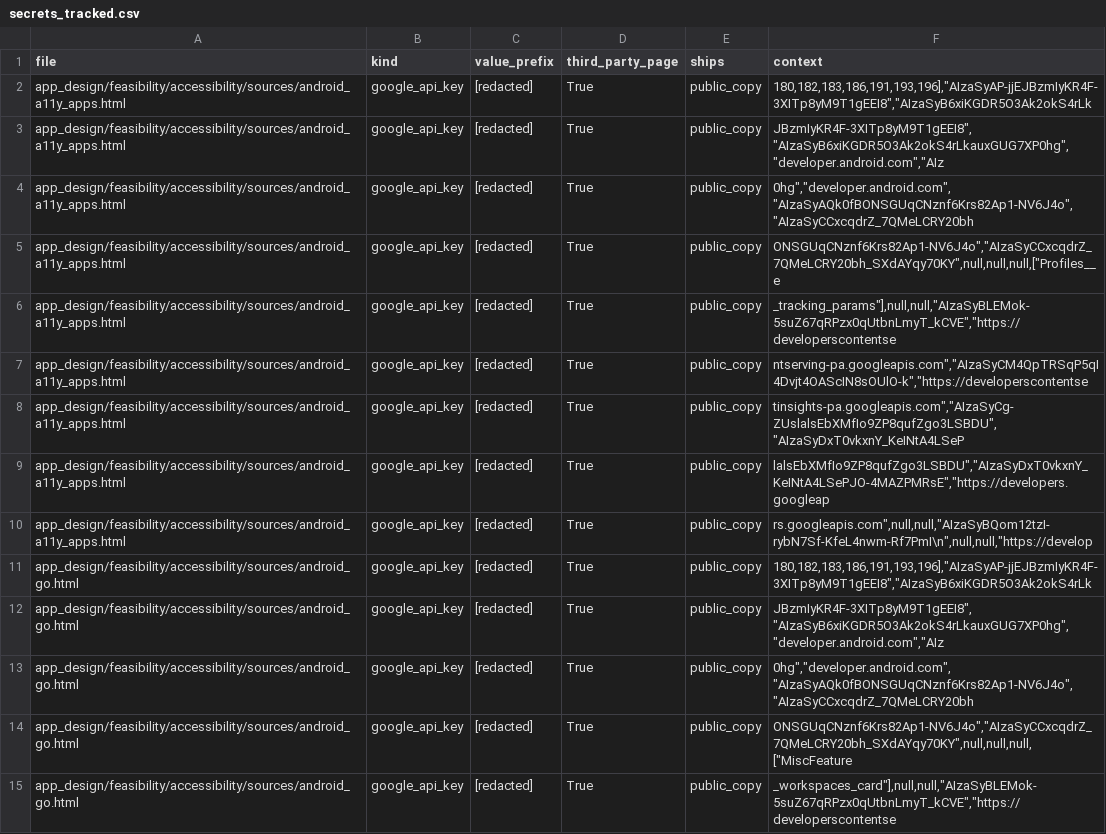
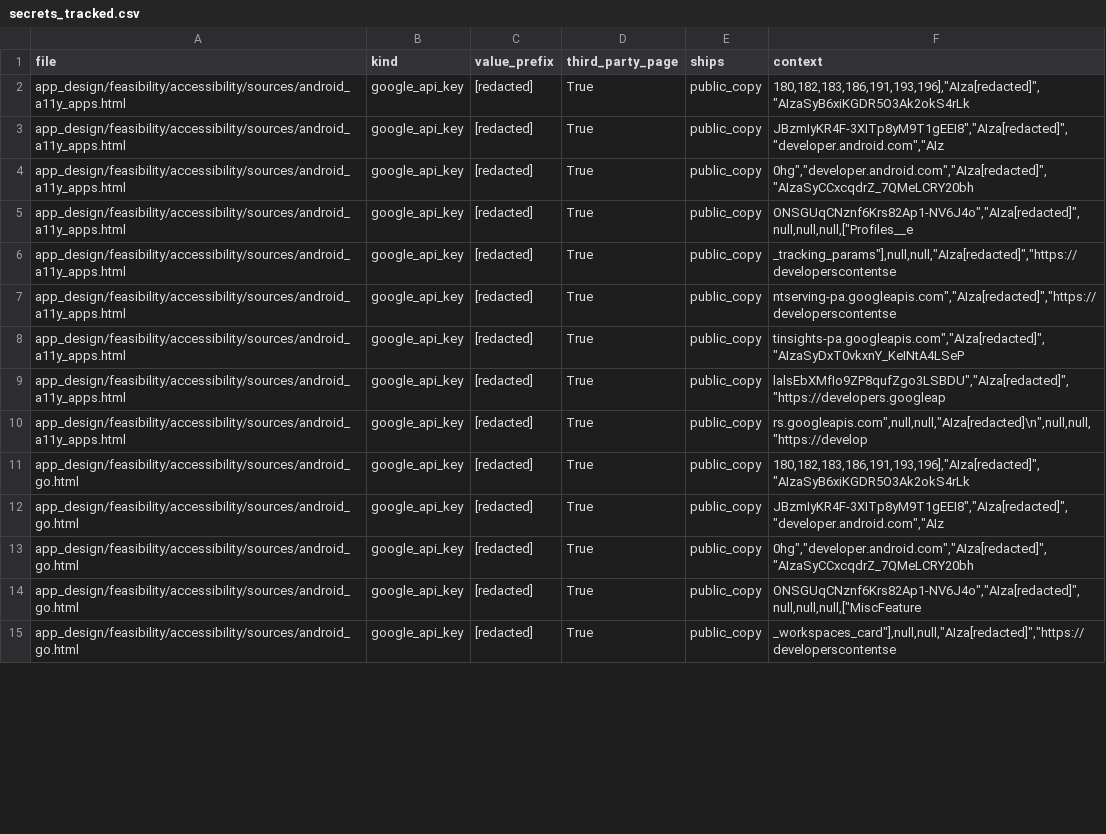
Before and after one commit to LordKarV/databricksdatathon, a CSV file: validation/privacy_licence/out/secrets_tracked.csv, drawn as a sheet; only a part is shown; the diff covers the shown part only.

Commit message:
Redact full API keys left in the context column of the secrets audit CSVs
09622c9 redacted value_prefix, but the context column still held the whole key (32 rows on dev). The keys are
third parties' embedded keys from saved pages; none is ours.

```diff
--- a/validation/privacy_licence/out/secrets_tracked.csv
+++ b/validation/privacy_licence/out/secrets_tracked.csv
@@ -1,15 +1,15 @@
 file,kind,value_prefix,third_party_page,ships,context
-app_design/feasibility/accessibility/sources/android_a11y_apps.html,google_api_key,[redacted],True,public_copy,"180,182,183,186,191,193,196],""AIzaSyAP-jjEJBzmIyKR4F-3XITp8yM9T1gEEI8"",""AIzaSyB6xiKGDR5O3Ak2okS4rLk"
-app_design/feasibility/accessibility/sources/android_a11y_apps.html,google_api_key,[redacted],True,public_copy,"JBzmIyKR4F-3XITp8yM9T1gEEI8"",""AIzaSyB6xiKGDR5O3Ak2okS4rLkauxGUG7XP0hg"",""developer.android.com"",""AIz"
-app_design/feasibility/accessibility/sources/android_a11y_apps.html,google_api_key,[redacted],True,public_copy,"0hg"",""developer.android.com"",""AIzaSyAQk0fBONSGUqCNznf6Krs82Ap1-NV6J4o"",""AIzaSyCCxcqdrZ_7QMeLCRY20bh"
-app_design/feasibility/accessibility/sources/android_a11y_apps.html,google_api_key,[redacted],True,public_copy,"ONSGUqCNznf6Krs82Ap1-NV6J4o"",""AIzaSyCCxcqdrZ_7QMeLCRY20bh_SXdAYqy70KY"",null,null,null,[""Profiles__e"
-app_design/feasibility/accessibility/sources/android_a11y_apps.html,google_api_key,[redacted],True,public_copy,"_tracking_params""],null,null,""AIzaSyBLEMok-5suZ67qRPzx0qUtbnLmyT_kCVE"",""https://developerscontentse"
-app_design/feasibility/accessibility/sources/android_a11y_apps.html,google_api_key,[redacted],True,public_copy,"ntserving-pa.googleapis.com"",""AIzaSyCM4QpTRSqP5qI4Dvjt4OAScIN8sOUlO-k"",""https://developerscontentse"
-app_design/feasibility/accessibility/sources/android_a11y_apps.html,google_api_key,[redacted],True,public_copy,"tinsights-pa.googleapis.com"",""AIzaSyCg-ZUslalsEbXMfIo9ZP8qufZgo3LSBDU"",""AIzaSyDxT0vkxnY_KeINtA4LSeP"
-app_design/feasibility/accessibility/sources/android_a11y_apps.html,google_api_key,[redacted],True,public_copy,"lalsEbXMfIo9ZP8qufZgo3LSBDU"",""AIzaSyDxT0vkxnY_KeINtA4LSePJO-4MAZPMRsE"",""https://developers.googleap"
-app_design/feasibility/accessibility/sources/android_a11y_apps.html,google_api_key,[redacted],True,public_copy,"rs.googleapis.com"",null,null,""AIzaSyBQom12tzI-rybN7Sf-KfeL4nwm-Rf7PmI\n"",null,null,""https://develop"
-app_design/feasibility/accessibility/sources/android_go.html,google_api_key,[redacted],True,public_copy,"180,182,183,186,191,193,196],""AIzaSyAP-jjEJBzmIyKR4F-3XITp8yM9T1gEEI8"",""AIzaSyB6xiKGDR5O3Ak2okS4rLk"
-app_design/feasibility/accessibility/sources/android_go.html,google_api_key,[redacted],True,public_copy,"JBzmIyKR4F-3XITp8yM9T1gEEI8"",""AIzaSyB6xiKGDR5O3Ak2okS4rLkauxGUG7XP0hg"",""developer.android.com"",""AIz"
-app_design/feasibility/accessibility/sources/android_go.html,google_api_key,[redacted],True,public_copy,"0hg"",""developer.android.com"",""AIzaSyAQk0fBONSGUqCNznf6Krs82Ap1-NV6J4o"",""AIzaSyCCxcqdrZ_7QMeLCRY20bh"
-app_design/feasibility/accessibility/sources/android_go.html,google_api_key,[redacted],True,public_copy,"ONSGUqCNznf6Krs82Ap1-NV6J4o"",""AIzaSyCCxcqdrZ_7QMeLCRY20bh_SXdAYqy70KY"",null,null,null,[""MiscFeature"
-app_design/feasibility/accessibility/sources/android_go.html,google_api_key,[redacted],True,public_copy,"_workspaces_card""],null,null,""AIzaSyBLEMok-5suZ67qRPzx0qUtbnLmyT_kCVE"",""https://developerscontentse"
+app_design/feasibility/accessibility/sources/android_a11y_apps.html,google_api_key,[redacted],True,public_copy,"180,182,183,186,191,193,196],""AIza[redacted]"",""AIzaSyB6xiKGDR5O3Ak2okS4rLk"
+app_design/feasibility/accessibility/sources/android_a11y_apps.html,google_api_key,[redacted],True,public_copy,"JBzmIyKR4F-3XITp8yM9T1gEEI8"",""AIza[redacted]"",""developer.android.com"",""AIz"
+app_design/feasibility/accessibility/sources/android_a11y_apps.html,google_api_key,[redacted],True,public_copy,"0hg"",""developer.android.com"",""AIza[redacted]"",""AIzaSyCCxcqdrZ_7QMeLCRY20bh"
+app_design/feasibility/accessibility/sources/android_a11y_apps.html,google_api_key,[redacted],True,public_copy,"ONSGUqCNznf6Krs82Ap1-NV6J4o"",""AIza[redacted]"",null,null,null,[""Profiles__e"
+app_design/feasibility/accessibility/sources/android_a11y_apps.html,google_api_key,[redacted],True,public_copy,"_tracking_params""],null,null,""AIza[redacted]"",""https://developerscontentse"
+app_design/feasibility/accessibility/sources/android_a11y_apps.html,google_api_key,[redacted],True,public_copy,"ntserving-pa.googleapis.com"",""AIza[redacted]"",""https://developerscontentse"
+app_design/feasibility/accessibility/sources/android_a11y_apps.html,google_api_key,[redacted],True,public_copy,"tinsights-pa.googleapis.com"",""AIza[redacted]"",""AIzaSyDxT0vkxnY_KeINtA4LSeP"
+app_design/feasibility/accessibility/sources/android_a11y_apps.html,google_api_key,[redacted],True,public_copy,"lalsEbXMfIo9ZP8qufZgo3LSBDU"",""AIza[redacted]"",""https://developers.googleap"
+app_design/feasibility/accessibility/sources/android_a11y_apps.html,google_api_key,[redacted],True,public_copy,"rs.googleapis.com"",null,null,""AIza[redacted]\n"",null,null,""https://develop"
+app_design/feasibility/accessibility/sources/android_go.html,google_api_key,[redacted],True,public_copy,"180,182,183,186,191,193,196],""AIza[redacted]"",""AIzaSyB6xiKGDR5O3Ak2okS4rLk"
+app_design/feasibility/accessibility/sources/android_go.html,google_api_key,[redacted],True,public_copy,"JBzmIyKR4F-3XITp8yM9T1gEEI8"",""AIza[redacted]"",""developer.android.com"",""AIz"
+app_design/feasibility/accessibility/sources/android_go.html,google_api_key,[redacted],True,public_copy,"0hg"",""developer.android.com"",""AIza[redacted]"",""AIzaSyCCxcqdrZ_7QMeLCRY20bh"
+app_design/feasibility/accessibility/sources/android_go.html,google_api_key,[redacted],True,public_copy,"ONSGUqCNznf6Krs82Ap1-NV6J4o"",""AIza[redacted]"",null,null,null,[""MiscFeature"
+app_design/feasibility/accessibility/sources/android_go.html,google_api_key,[redacted],True,public_copy,"_workspaces_card""],null,null,""AIza[redacted]"",""https://developerscontentse"
```
Also changed, not shown: 18 edited cells elsewhere in this file, validation/privacy_licence/verify/rerun_out_c447a12/secrets_tracked.csv.
